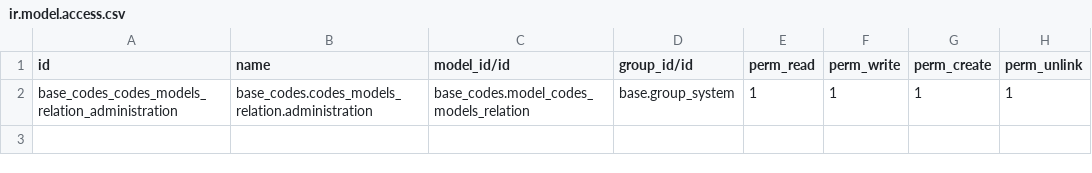
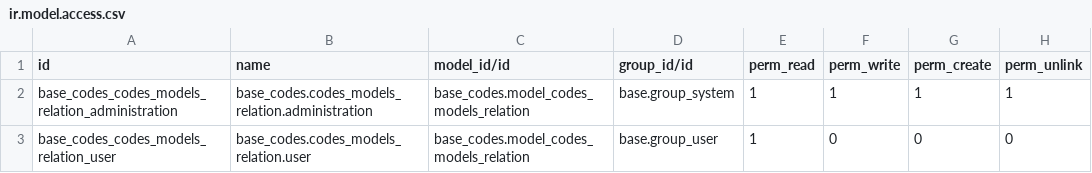
Before and after one commit to odoo-arg/odoo_l10n_ar, a CSV file: base_codes/security/ir.model.access.csv, drawn as a sheet.

Commit message:
Permisos y mejoras factura electronica
[FIX] Permisos base codes models para base.group_user
[FIX] Sudo para creacion de detalle de solicitud wsfe
[ADD] Se ocultan datos de factura electronica cuando la factura no es electronica
[ADD] El boton de impresion de formulario imprime en base al tipo de talonario de factura
[ADD] Se agrega tipo de talonario a factura para poder utilizar en otros modulos y cambiar comportamiento en base a dicho valor

```diff
--- a/base_codes/security/ir.model.access.csv
+++ b/base_codes/security/ir.model.access.csv
@@ -2 +2,2 @@ id,name,model_id/id,group_id/id,perm_read,perm_write,perm_create,perm_unlink
 base_codes_codes_models_relation_administration,base_codes.codes_models_relation.administration,base_codes.model_codes_models_relation,base.group_system,1,1,1,1
+base_codes_codes_models_relation_user,base_codes.codes_models_relation.user,base_codes.model_codes_models_relation,base.group_user,1,0,0,0
```
Also changed, not shown: 5 other files.
